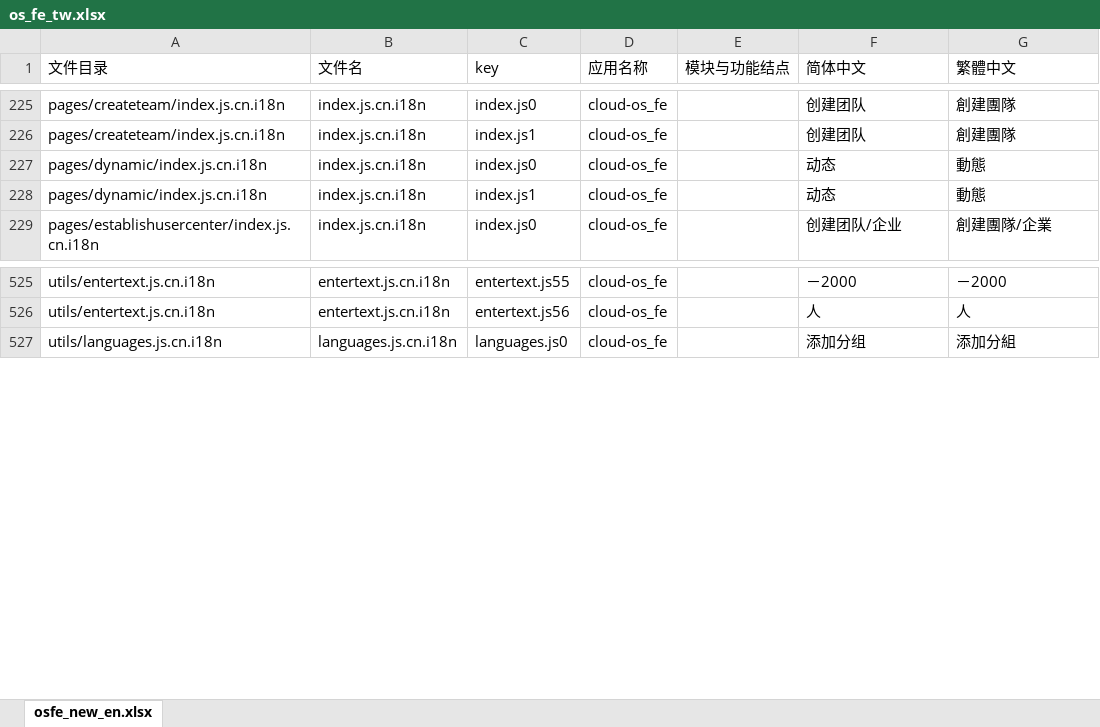
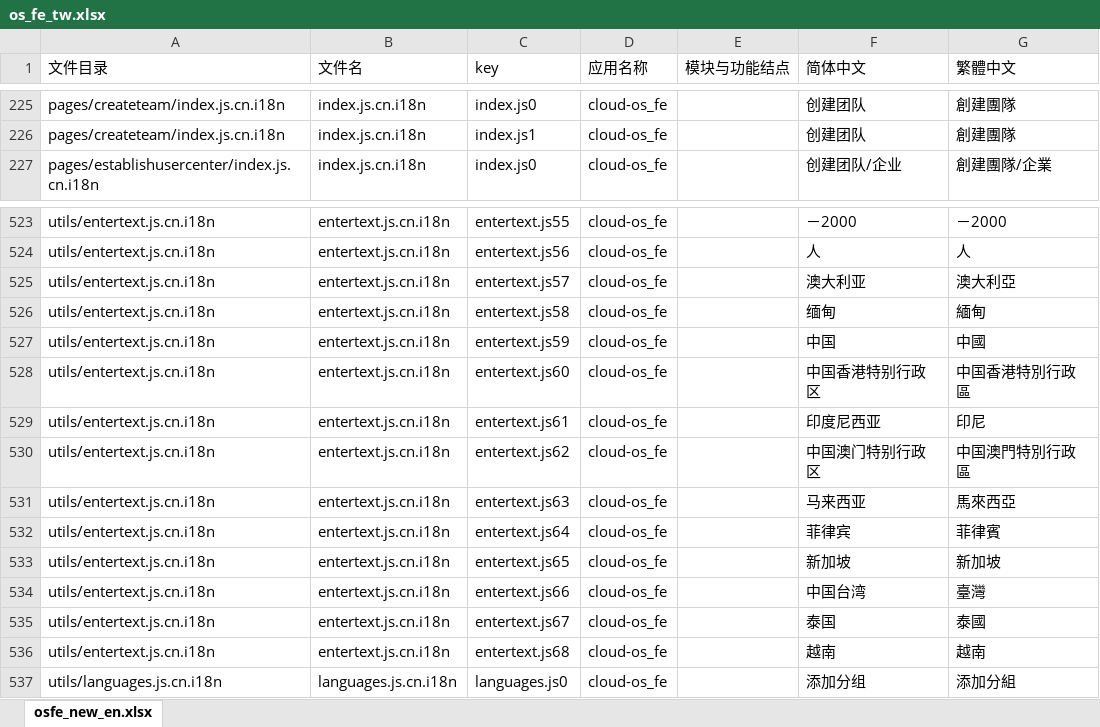
Before and after one commit to gitshuang/workbench, an Excel workbook: os_fe_tw.xlsx, sheet osfe_new_en.xlsx, drawn as a sheet; only a part is shown, gaps mark what is left out; values as stored, in another font and other column widths than the file's, no borders; removed rows and columns are numbered as before the commit, all else as after; the diff names each change by its address in the sheet, - before the commit and + after, or states it on an @@ line.

```diff
--- a/os_fe_tw.xlsx (sheet osfe_new_en.xlsx)
+++ b/os_fe_tw.xlsx (sheet osfe_new_en.xlsx)
-row 227: pages/dynamic/index.js.cn.i18n | index.js.cn.i18n | index.js0 | cloud-os_fe |  | 动态 | 動態
-row 228: pages/dynamic/index.js.cn.i18n | index.js.cn.i18n | index.js1 | cloud-os_fe |  | 动态 | 動態
+row 525: utils/entertext.js.cn.i18n | entertext.js.cn.i18n | entertext.js57 | cloud-os_fe |  | 澳大利亚 | 澳大利亞
+row 526: utils/entertext.js.cn.i18n | entertext.js.cn.i18n | entertext.js58 | cloud-os_fe |  | 缅甸 | 緬甸
+row 527: utils/entertext.js.cn.i18n | entertext.js.cn.i18n | entertext.js59 | cloud-os_fe |  | 中国 | 中國
+row 528: utils/entertext.js.cn.i18n | entertext.js.cn.i18n | entertext.js60 | cloud-os_fe |  | 中国香港特别行政区 | 中国香港特別行政區
+row 529: utils/entertext.js.cn.i18n | entertext.js.cn.i18n | entertext.js61 | cloud-os_fe |  | 印度尼西亚 | 印尼
+row 530: utils/entertext.js.cn.i18n | entertext.js.cn.i18n | entertext.js62 | cloud-os_fe |  | 中国澳门特别行政区 | 中国澳門特別行政區
+row 531: utils/entertext.js.cn.i18n | entertext.js.cn.i18n | entertext.js63 | cloud-os_fe |  | 马来西亚 | 馬來西亞
+row 532: utils/entertext.js.cn.i18n | entertext.js.cn.i18n | entertext.js64 | cloud-os_fe |  | 菲律宾 | 菲律賓
+row 533: utils/entertext.js.cn.i18n | entertext.js.cn.i18n | entertext.js65 | cloud-os_fe |  | 新加坡 | 新加坡
+row 534: utils/entertext.js.cn.i18n | entertext.js.cn.i18n | entertext.js66 | cloud-os_fe |  | 中国台湾 | 臺灣
+row 535: utils/entertext.js.cn.i18n | entertext.js.cn.i18n | entertext.js67 | cloud-os_fe |  | 泰国 | 泰國
+row 536: utils/entertext.js.cn.i18n | entertext.js.cn.i18n | entertext.js68 | cloud-os_fe |  | 越南 | 越南
```
Also changed, not shown: os_fe.xlsx, 12 other files.
